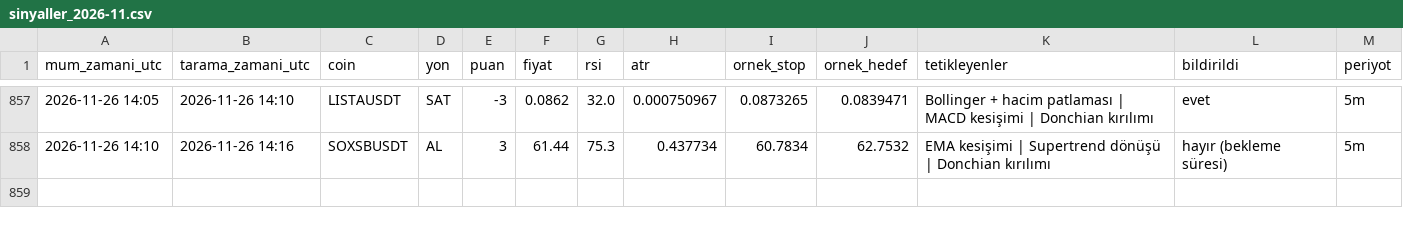
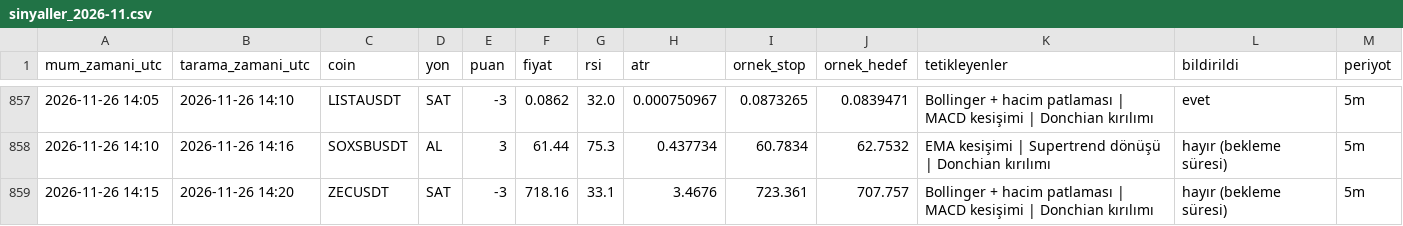
Before and after one commit to yumrukayayunusemre-creator/kripto-sinyal, a CSV file: kayitlar/sinyaller_2026-11.csv, drawn as a sheet; only a part is shown, gaps mark what is left out.

```diff
--- a/kayitlar/sinyaller_2026-11.csv
+++ b/kayitlar/sinyaller_2026-11.csv
@@ -858 +858,2 @@ mum_zamani_utc,tarama_zamani_utc,coin,yon,puan,fiyat,rsi,atr,ornek_stop,ornek_he
 2026-11-26 14:10,2026-11-26 14:16,SOXSBUSDT,AL,3,61.44,75.3,0.437734,60.7834,62.7532,EMA kesişimi | Supertrend dönüşü | Donchian kırılımı,hayır (bekleme süresi),5m
+2026-11-26 14:15,2026-11-26 14:20,ZECUSDT,SAT,-3,718.16,33.1,3.4676,723.361,707.757,Bollinger + hacim patlaması | MACD kesişimi | Donchian kırılımı,hayır (bekleme süresi),5m
```
Also changed, not shown: kayitlar/strateji_sinyalleri_2026-11.csv, 1 other file.
